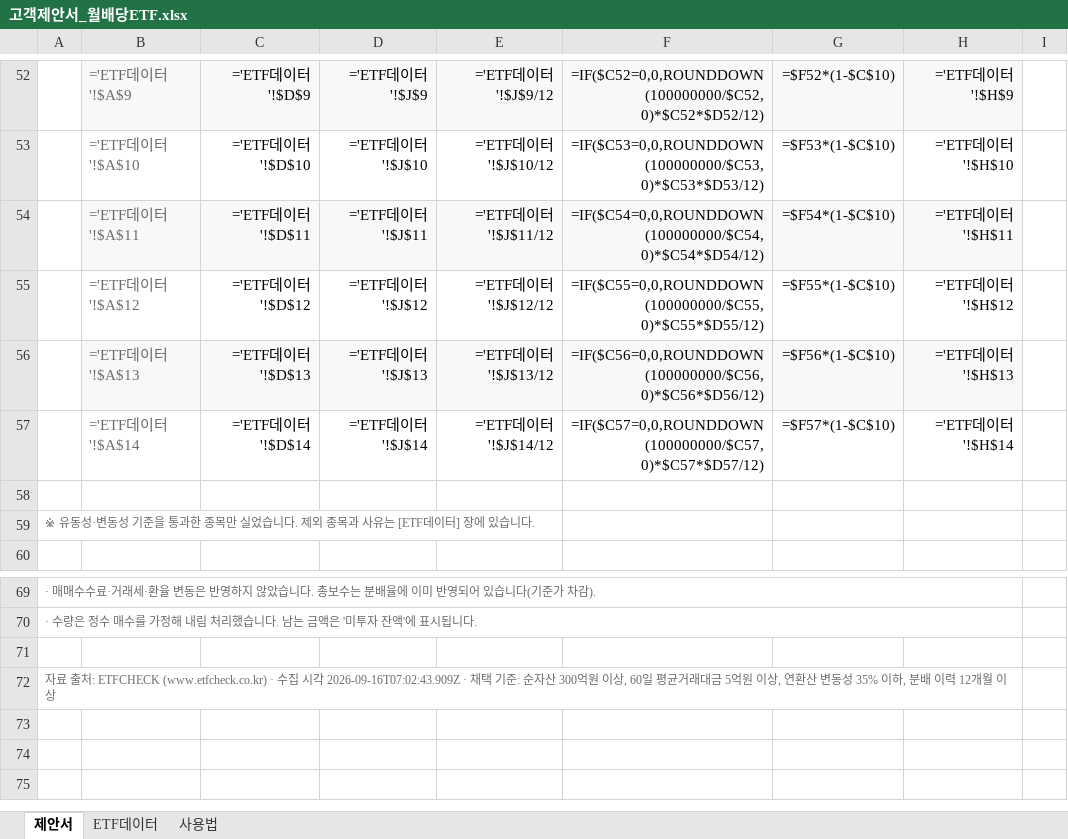
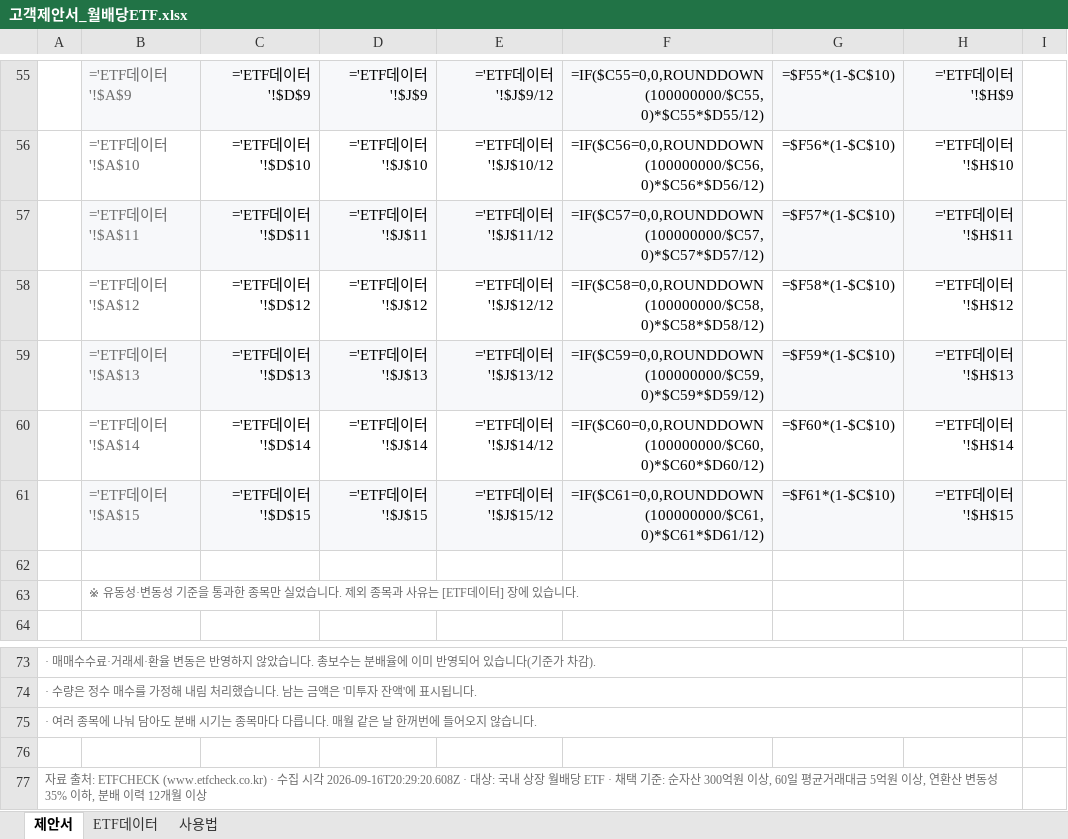
Before and after one commit to hanaroline/work_1, an Excel workbook: 고객제안서_월배당ETF.xlsx, sheet 제안서, drawn as a sheet; only a part is shown, gaps mark what is left out; values as stored, in another font and other column widths than the file's, no borders; formulas without a stored value are shown as written; removed rows and columns are numbered as before the commit, all else as after; the diff covers the shown part only; the diff names each change by its address in the sheet, - before the commit and + after, or states it on an @@ line.

```diff
--- a/고객제안서_월배당ETF.xlsx (sheet 제안서)
+++ b/고객제안서_월배당ETF.xlsx (sheet 제안서)
-F55: =IF($C52=0,0,ROUNDDOWN(100000000/$C52,0)*$C52*$D52/12)
+F55: =IF($C55=0,0,ROUNDDOWN(100000000/$C55,0)*$C55*$D55/12)
-G55: =$F52*(1-$C$10)
+G55: =$F55*(1-$C$10)
-F56: =IF($C53=0,0,ROUNDDOWN(100000000/$C53,0)*$C53*$D53/12)
+F56: =IF($C56=0,0,ROUNDDOWN(100000000/$C56,0)*$C56*$D56/12)
-G56: =$F53*(1-$C$10)
+G56: =$F56*(1-$C$10)
-F57: =IF($C54=0,0,ROUNDDOWN(100000000/$C54,0)*$C54*$D54/12)
+F57: =IF($C57=0,0,ROUNDDOWN(100000000/$C57,0)*$C57*$D57/12)
-G57: =$F54*(1-$C$10)
+G57: =$F57*(1-$C$10)
-F58: =IF($C55=0,0,ROUNDDOWN(100000000/$C55,0)*$C55*$D55/12)
+F58: =IF($C58=0,0,ROUNDDOWN(100000000/$C58,0)*$C58*$D58/12)
-G58: =$F55*(1-$C$10)
+G58: =$F58*(1-$C$10)
-F59: =IF($C56=0,0,ROUNDDOWN(100000000/$C56,0)*$C56*$D56/12)
+F59: =IF($C59=0,0,ROUNDDOWN(100000000/$C59,0)*$C59*$D59/12)
-G59: =$F56*(1-$C$10)
+G59: =$F59*(1-$C$10)
-F60: =IF($C57=0,0,ROUNDDOWN(100000000/$C57,0)*$C57*$D57/12)
+F60: =IF($C60=0,0,ROUNDDOWN(100000000/$C60,0)*$C60*$D60/12)
-G60: =$F57*(1-$C$10)
+G60: =$F60*(1-$C$10)
+row 61:  | ='ETF데이터'!$A$15 | ='ETF데이터'!$D$15 | ='ETF데이터'!$J$15 | ='ETF데이터'!$J$15/12 | =IF($C61=0,0,ROUNDDOWN(100000000/$C61,0)*$C61*$D61/12) | =$F61*(1-$C$10) | ='ETF데이터'!$H$15
-row 59: ※ 유동성·변동성 기준을 통과한 종목만 실었습니다. 제외 종목과 사유는 [ETF데이터] 장에 있습니다.
+row 63:  | ※ 유동성·변동성 기준을 통과한 종목만 실었습니다. 제외 종목과 사유는 [ETF데이터] 장에 있습니다.
+row 75: · 여러 종목에 나눠 담아도 분배 시기는 종목마다 다릅니다. 매월 같은 날 한꺼번에 들어오지 않습니다.
-A77: …시각 2026-09-16T07:02:43.909Z · 채택…
+A77: …시각 2026-09-16T20:29:20.608Z · 대상: 국내 상장 월배당 ETF · 채택…
```
Also changed, not shown: 25 added rows, 22 removed rows and 19 edited cells elsewhere in this sheet, sheet ETF데이터, sheet 사용법, hidden cells, 2 other files.
